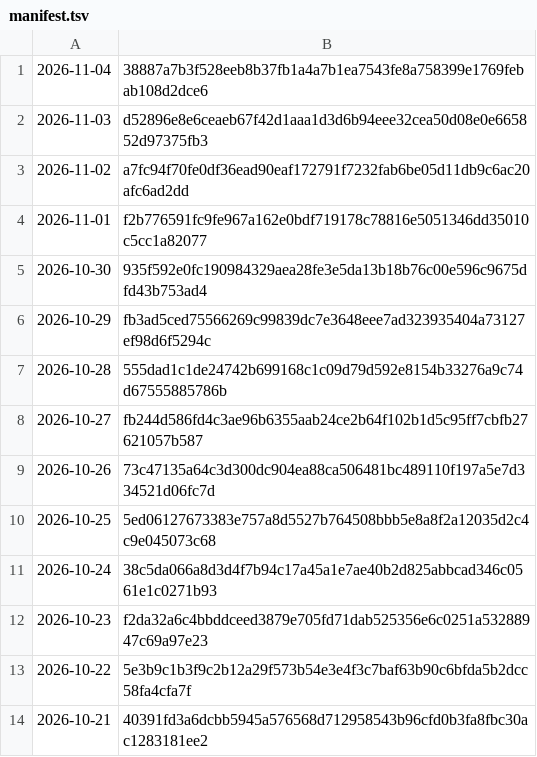
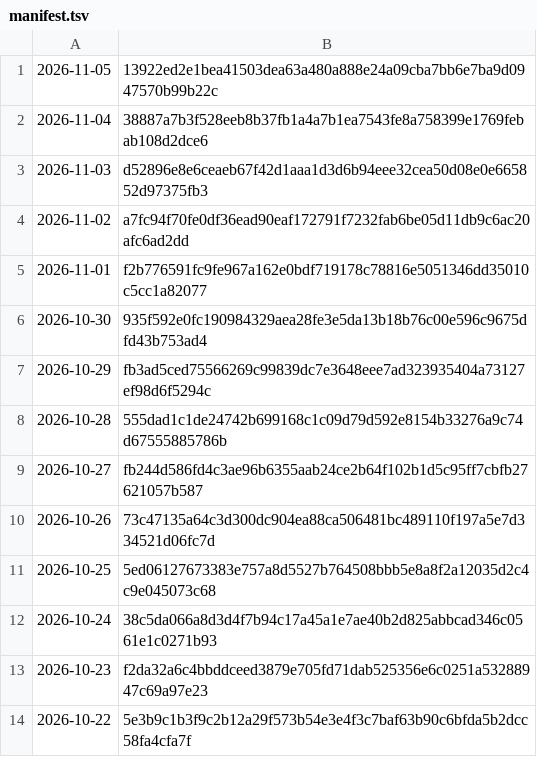
Before and after one commit to grahamwheaton/rupert-reading-missions, a TSV file: published/archive/manifest.tsv, drawn as a sheet; removed rows and columns are numbered as before the commit, all else as after; the diff names each change by its address in the sheet, - before the commit and + after, or states it on an @@ line.

```diff
--- a/published/archive/manifest.tsv
+++ b/published/archive/manifest.tsv
+row 1: 2026-11-05 | 13922ed2e1bea41503dea63a480a888e24a09cba7bb6e7ba9d0947570b99b22c
-row 14: 2026-10-21 | 40391fd3a6dcbb5945a576568d712958543b96cfd0b3fa8fbc30ac1283181ee2
```
Also changed, not shown: 9 other files.
